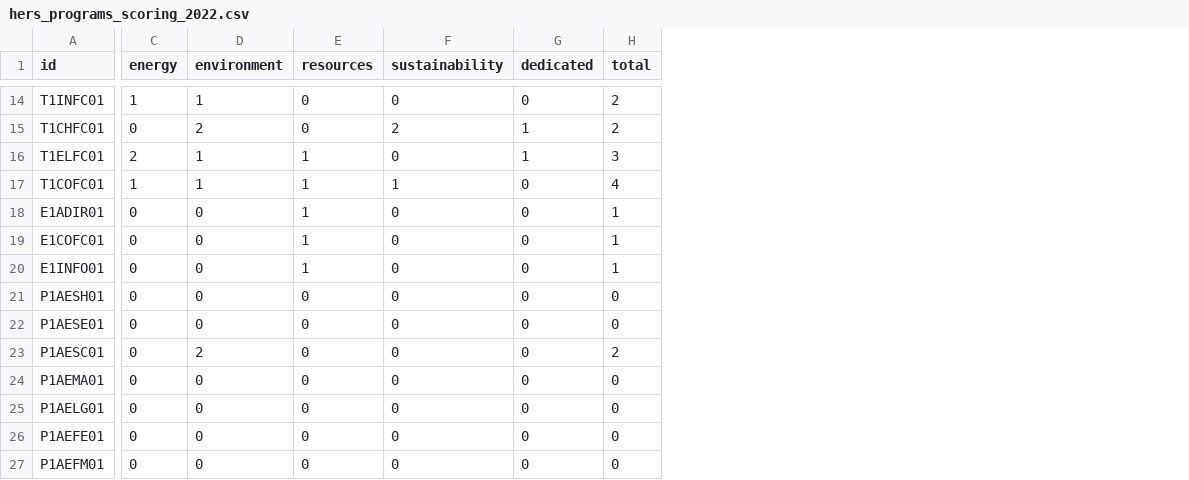
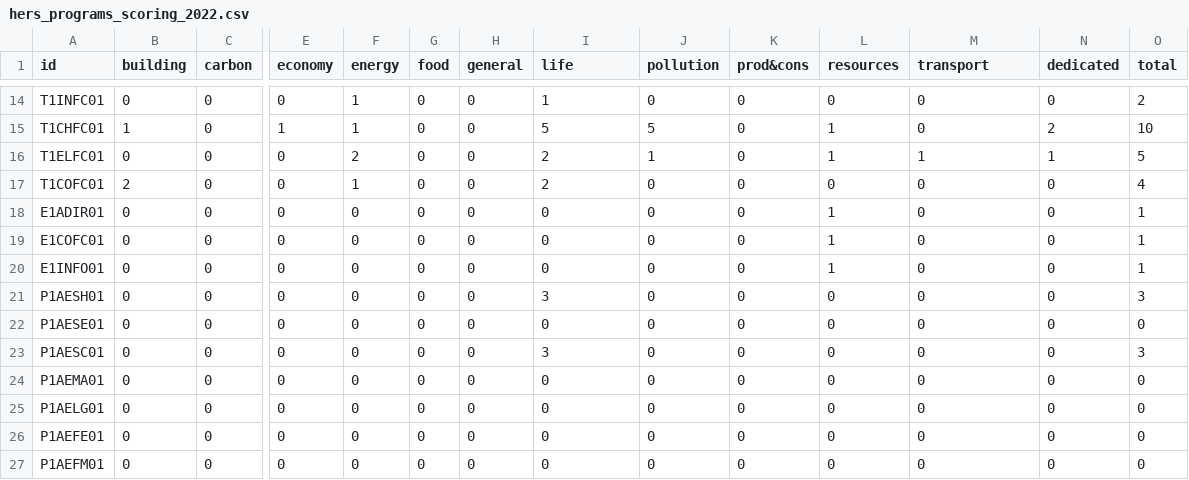
Before and after one commit to Education4Climate/Education4Climate, a CSV file: data/scoring-output/hers_programs_scoring_2022.csv, drawn as a sheet; only a part is shown, gaps mark what is left out; addresses are those after the commit; the diff covers the shown part only; the diff names each change by its address in the sheet, - before the commit and + after, or states it on an @@ line.

```diff
--- a/data/scoring-output/hers_programs_scoring_2022.csv
+++ b/data/scoring-output/hers_programs_scoring_2022.csv
+column B (building), rows 14-27: 0 | 1 | 0 | 2 | 0 | 0 | 0 | 0 | 0 | 0 | 0 | 0 | 0 | 0
+column C (carbon), rows 14-27: all 0
+column E (economy), rows 14-27: 0 | 1 | 0 | 0 | 0 | 0 | 0 | 0 | 0 | 0 | 0 | 0 | 0 | 0
+column G (food), rows 14-27: all 0
+column H (general), rows 14-27: all 0
+column J (pollution), rows 14-27: 0 | 5 | 1 | 0 | 0 | 0 | 0 | 0 | 0 | 0 | 0 | 0 | 0 | 0
+column K (prod&cons), rows 14-27: all 0
-I1: environment
+I1: life
-M1: sustainability
+M1: transport
-F15 (energy): 0
+F15 (energy): 1
-I15 (life): 2
+I15 (life): 5
-L15 (resources): 0
+L15 (resources): 1
-M15 (transport): 2
+M15 (transport): 0
-N15 (dedicated): 1
+N15 (dedicated): 2
-O15 (total): 2
+O15 (total): 10
-I16:I17 (life): 1
+I16:I17 (life): 2
-M16 (transport): 0
+M16 (transport): 1
-O16 (total): 3
+O16 (total): 5
-L17 (resources): 1
+L17 (resources): 0
-M17 (transport): 1
+M17 (transport): 0
-I21 (life): 0
+I21 (life): 3
-O21 (total): 0
+O21 (total): 3
-I23 (life): 2
+I23 (life): 3
-O23 (total): 2
+O23 (total): 3
```
Also changed, not shown: 26 edited cells elsewhere in this file, 5 other files.
